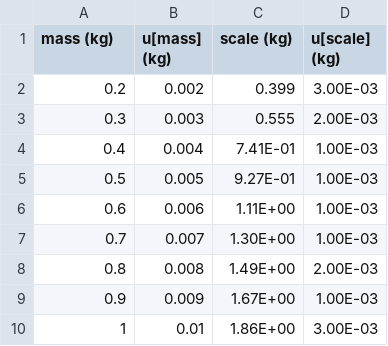
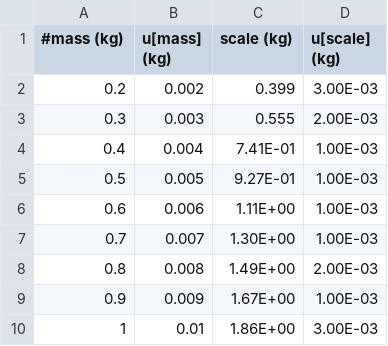
Before and after one commit to JadenMajid/Experiment-2-229, a CSV file: Force meter calibration.csv, drawn as a sheet.

```diff
--- a/Force meter calibration.csv
+++ b/Force meter calibration.csv
@@ -1,2 +1,2 @@
-mass (kg),u[mass] (kg),scale (kg),u[scale] (kg)
+#mass (kg),u[mass] (kg),scale (kg),u[scale] (kg)
 0.2,0.002,0.399,3.00E-03
```
